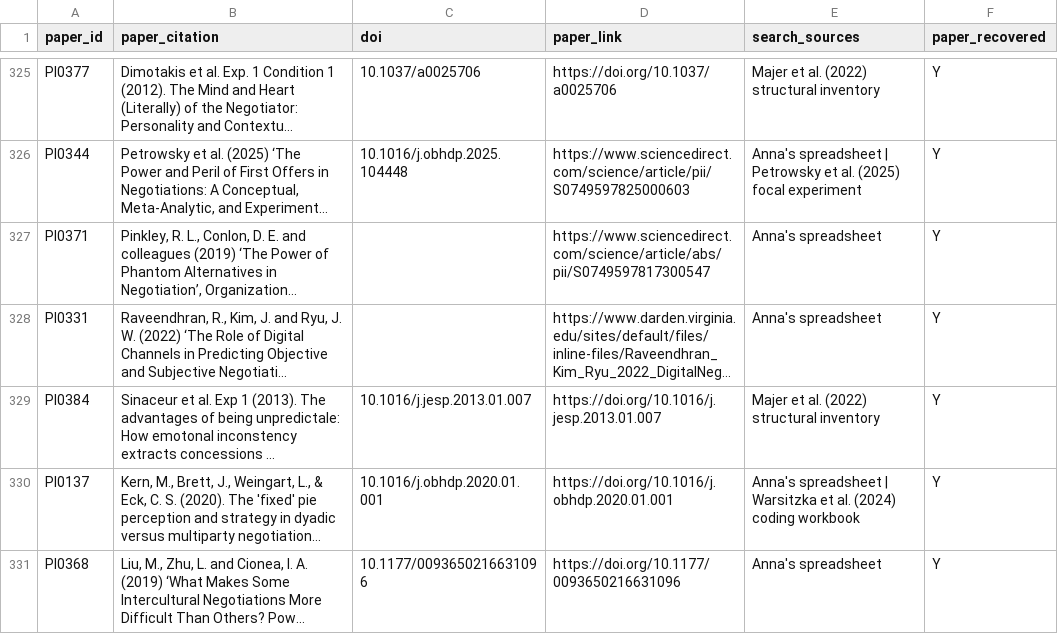
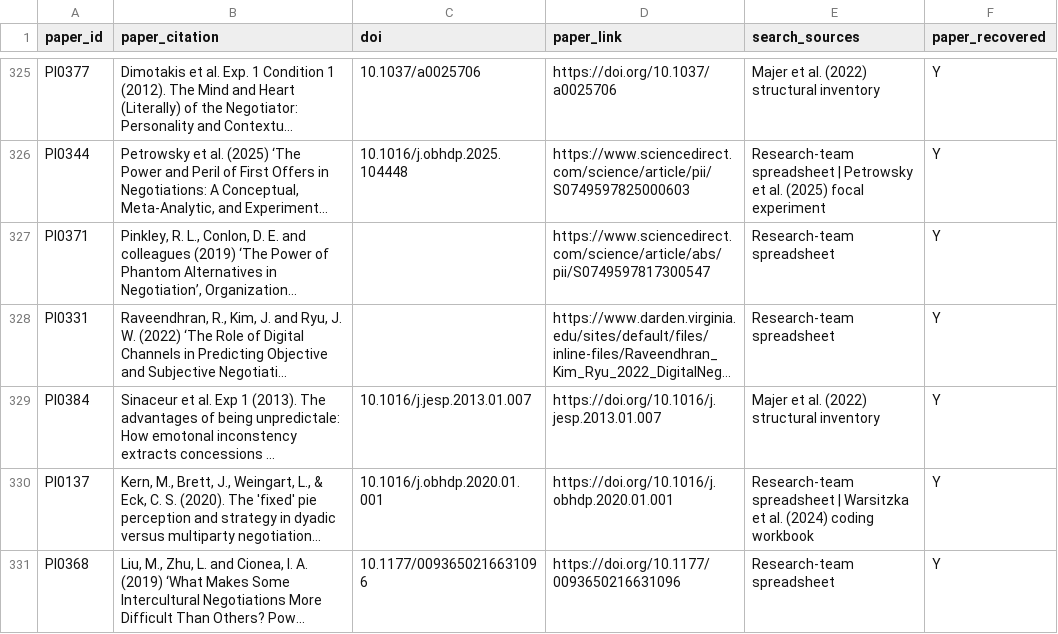
Before and after one commit to SamQuinto/Search-Complexity, a CSV file: data/paper_inventory.csv, drawn as a sheet; only a part is shown, gaps mark what is left out; long unchanged cells end in …; the diff covers the shown part only; the diff names each change by its address in the sheet, - before the commit and + after, or states it on an @@ line.

```diff
--- a/data/paper_inventory.csv
+++ b/data/paper_inventory.csv
-E326 (search_sources): Anna's spreadsheet |…
+E326 (search_sources): Research-team spreadsheet |…
-E327:E328 (search_sources): Anna's spreadsheet
+E327:E328 (search_sources): Research-team spreadsheet
-E330 (search_sources): Anna's spreadsheet |…
+E330 (search_sources): Research-team spreadsheet |…
-E331 (search_sources): Anna's spreadsheet
+E331 (search_sources): Research-team spreadsheet
```
Also changed, not shown: 47 edited cells elsewhere in this file, 7 other files.
